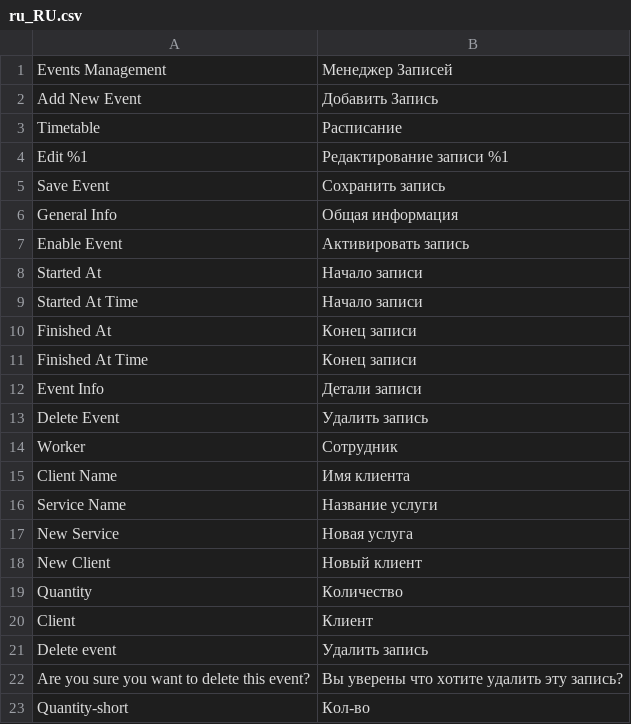
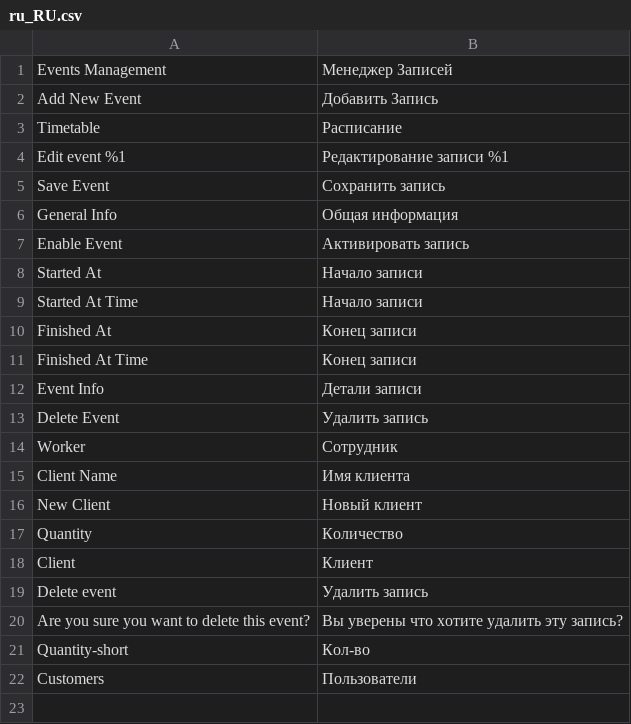
Before and after one commit to popovdenis/perfect-m2, a CSV file: app/code/Perfect/Event/i18n/ru_RU.csv, drawn as a sheet.

Commit message:
Events

```diff
--- a/app/code/Perfect/Event/i18n/ru_RU.csv
+++ b/app/code/Perfect/Event/i18n/ru_RU.csv
@@ -3,3 +3,3 @@
 "Timetable","Расписание"
-"Edit %1","Редактирование записи %1"
+"Edit event %1","Редактирование записи %1"
 "Save Event","Сохранить запись"
@@ -15,4 +15,2 @@
 "Client Name","Имя клиента"
-"Service Name","Название услуги"
-"New Service", "Новая услуга"
 "New Client", "Новый клиент"
@@ -23 +21,2 @@
 "Quantity-short","Кол-во"
+"Customers","Пользователи"
```
Also changed, not shown: 34 other files.
